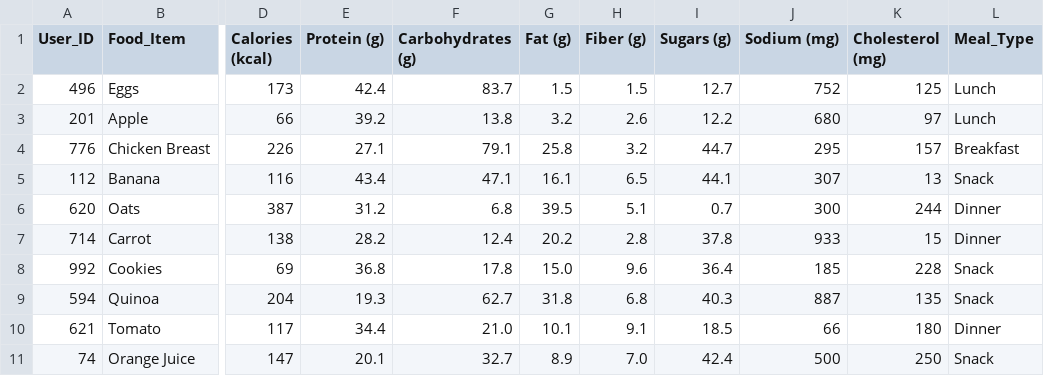
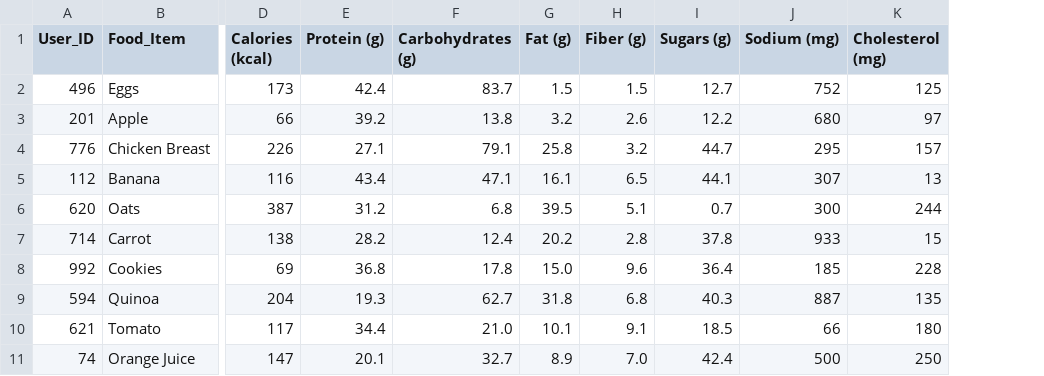
Before and after one commit to aaronguerrero04/ShopShareDemo, a CSV file: data/daily_food_nutrition_dataset.csv, drawn as a sheet; only a part is shown, gaps mark what is left out; the diff names each change by its address in the sheet, - before the commit and + after, or states it on an @@ line.

Commit message:
Removed Meal types from ingredients

```diff
--- a/data/daily_food_nutrition_dataset.csv
+++ b/data/daily_food_nutrition_dataset.csv
-column L (Meal_Type), rows 2-11: Lunch | Lunch | Breakfast | Snack | Dinner | Dinner | Snack | Snack | Dinner | Snack
```
Also changed, not shown: 2 other files.
